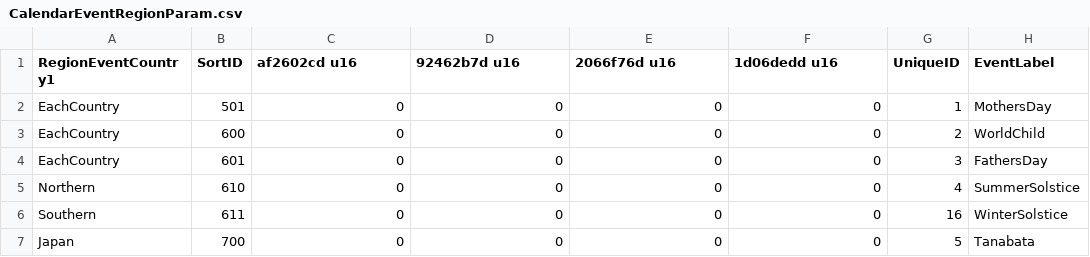
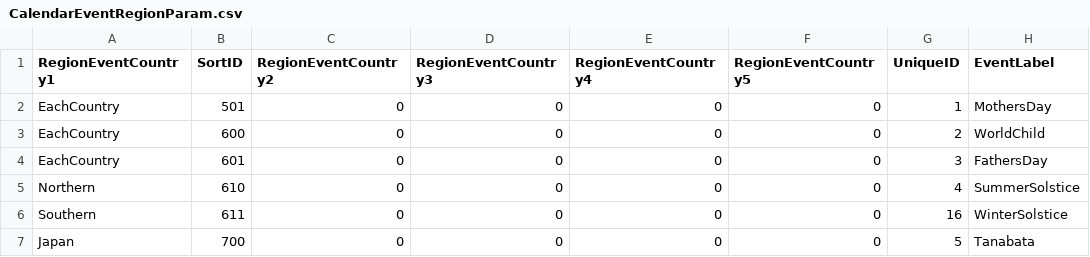
Before and after one commit to McSpazzy/acnh-csv, a CSV file: CalendarEventRegionParam.csv, drawn as a sheet; only a part is shown; the diff names each change by its address in the sheet, - before the commit and + after, or states it on an @@ line.

```diff
--- a/CalendarEventRegionParam.csv
+++ b/CalendarEventRegionParam.csv
-C1: af2602cd u16
+C1: RegionEventCountry2
-D1: 92462b7d u16
+D1: RegionEventCountry3
-E1: 2066f76d u16
+E1: RegionEventCountry4
-F1: 1d06dedd u16
+F1: RegionEventCountry5
```
Also changed, not shown: EventFlagsPlayerActivityParam.csv, FieldLandMakingActionParam.csv, 10 other files.
